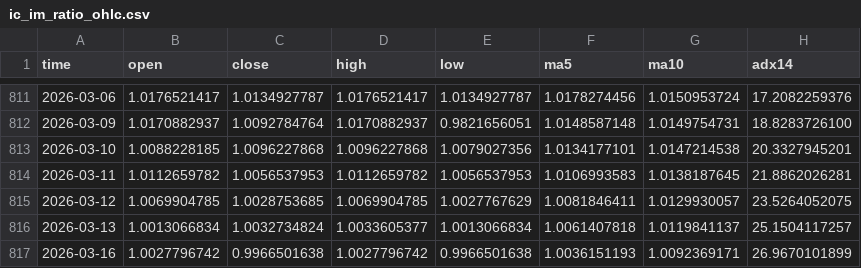
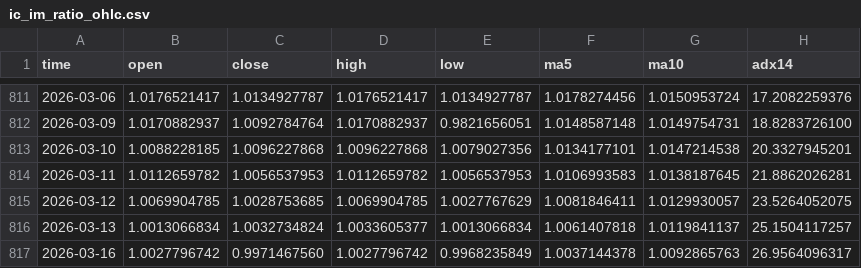
Before and after one commit to AZREALSS/ICIM, a CSV file: ic_im_ratio_ohlc.csv, drawn as a sheet; only a part is shown, gaps mark what is left out.

```diff
--- a/ic_im_ratio_ohlc.csv
+++ b/ic_im_ratio_ohlc.csv
@@ -816,2 +816,2 @@ time,open,close,high,low,ma5,ma10,adx14
 2026-03-13,1.0013066834,1.0032734824,1.0033605377,1.0013066834,1.0061407818,1.0119841137,25.1504117257
-2026-03-16,1.0027796742,0.9966501638,1.0027796742,0.9966501638,1.0036151193,1.0092369171,26.9670101899
+2026-03-16,1.0027796742,0.9971467560,1.0027796742,0.9968235849,1.0037144378,1.0092865763,26.9564096317
```
Also changed, not shown: IC500.csv, IM1000.csv, 1 other file.
